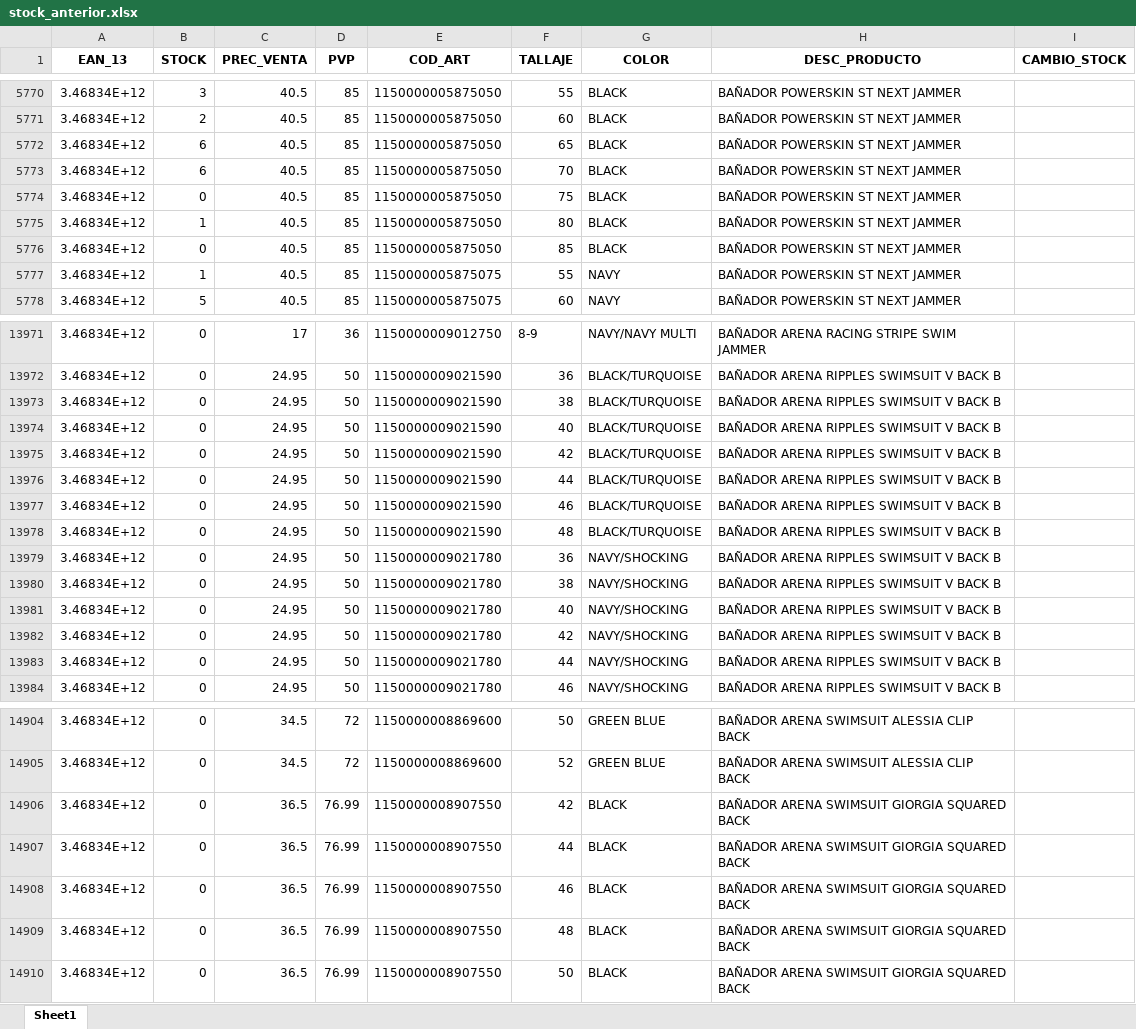
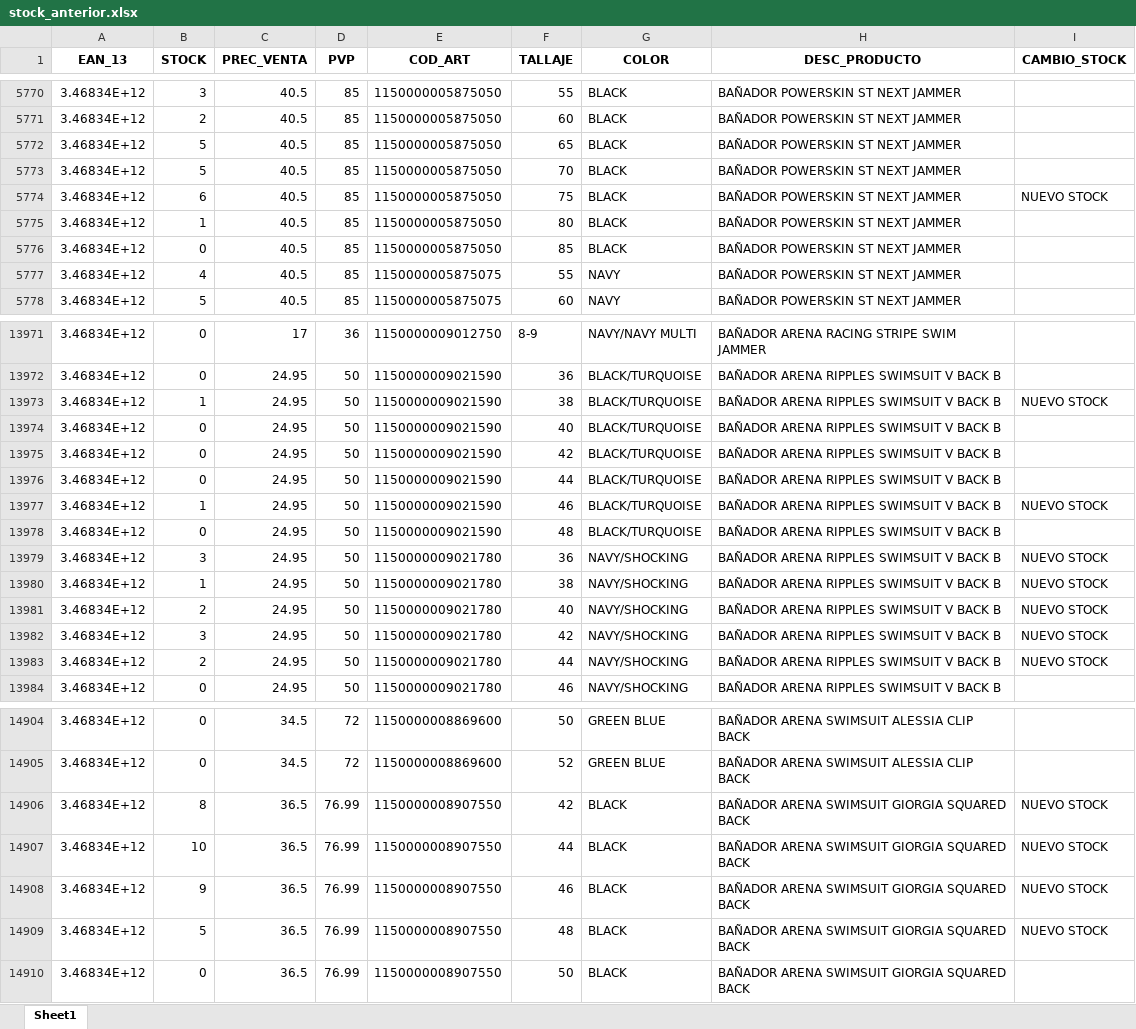
Before and after one commit to diazvjuanjo/stock_alert, an Excel workbook: stock_anterior.xlsx, sheet Sheet1, drawn as a sheet; only a part is shown, gaps mark what is left out; values as stored, in another font and other column widths than the file's, no borders; the diff covers the shown part only; the diff names each change by its address in the sheet, - before the commit and + after, or states it on an @@ line.

```diff
--- a/stock_anterior.xlsx (sheet Sheet1)
+++ b/stock_anterior.xlsx (sheet Sheet1)
-B5772:B5773 (STOCK): 6
+B5772:B5773 (STOCK): 5
-B5774 (STOCK): 0
+B5774 (STOCK): 6
-I5774 (CAMBIO_STOCK): (empty)
+I5774 (CAMBIO_STOCK): NUEVO STOCK
-B5777 (STOCK): 1
+B5777 (STOCK): 4
-B13973 (STOCK): 0
+B13973 (STOCK): 1
-I13973 (CAMBIO_STOCK): (empty)
+I13973 (CAMBIO_STOCK): NUEVO STOCK
-B13977 (STOCK): 0
+B13977 (STOCK): 1
-I13977 (CAMBIO_STOCK): (empty)
+I13977 (CAMBIO_STOCK): NUEVO STOCK
-B13979 (STOCK): 0
+B13979 (STOCK): 3
-I13979:I13983 (CAMBIO_STOCK): (empty)
+I13979:I13983 (CAMBIO_STOCK): NUEVO STOCK
-B13980 (STOCK): 0
+B13980 (STOCK): 1
-B13981 (STOCK): 0
+B13981 (STOCK): 2
-B13982 (STOCK): 0
+B13982 (STOCK): 3
-B13983 (STOCK): 0
+B13983 (STOCK): 2
-B14906 (STOCK): 0
+B14906 (STOCK): 8
-I14906:I14909 (CAMBIO_STOCK): (empty)
+I14906:I14909 (CAMBIO_STOCK): NUEVO STOCK
-B14907 (STOCK): 0
+B14907 (STOCK): 10
-B14908 (STOCK): 0
+B14908 (STOCK): 9
-B14909 (STOCK): 0
+B14909 (STOCK): 5
```
Also changed, not shown: 170 edited cells elsewhere in this sheet.
